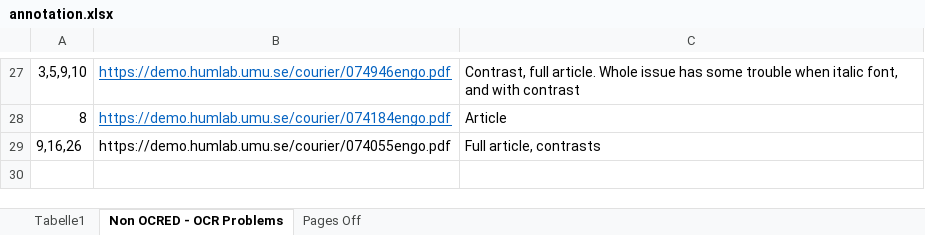
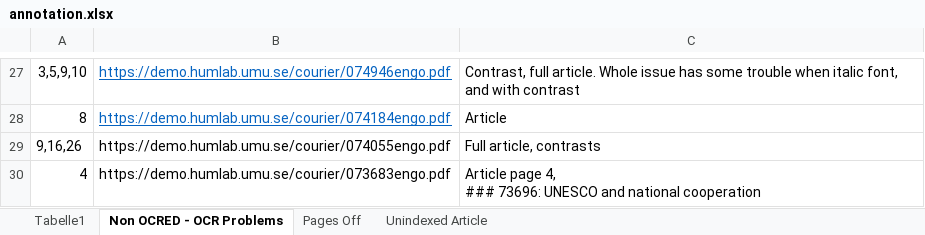
Before and after one commit to inidun/tagged_courier, an Excel workbook: annotation.xlsx, sheet Non OCRED - OCR Problems, drawn as a sheet; only a part is shown, gaps mark what is left out; values as stored, in another font and other column widths than the file's, no borders; ↵ is a line break in a cell; the diff names each change by its address in the sheet, - before the commit and + after, or states it on an @@ line.

```diff
--- a/annotation.xlsx (sheet Non OCRED - OCR Problems)
+++ b/annotation.xlsx (sheet Non OCRED - OCR Problems)
+sheet tab: Unindexed Article
+row 30: 4 | https://demo.humlab.umu.se/courier/073683engo.pdf | Article page 4, ↵ ### 73696: UNESCO and national cooperation
```
Also changed, not shown: sheet Tabelle1.
